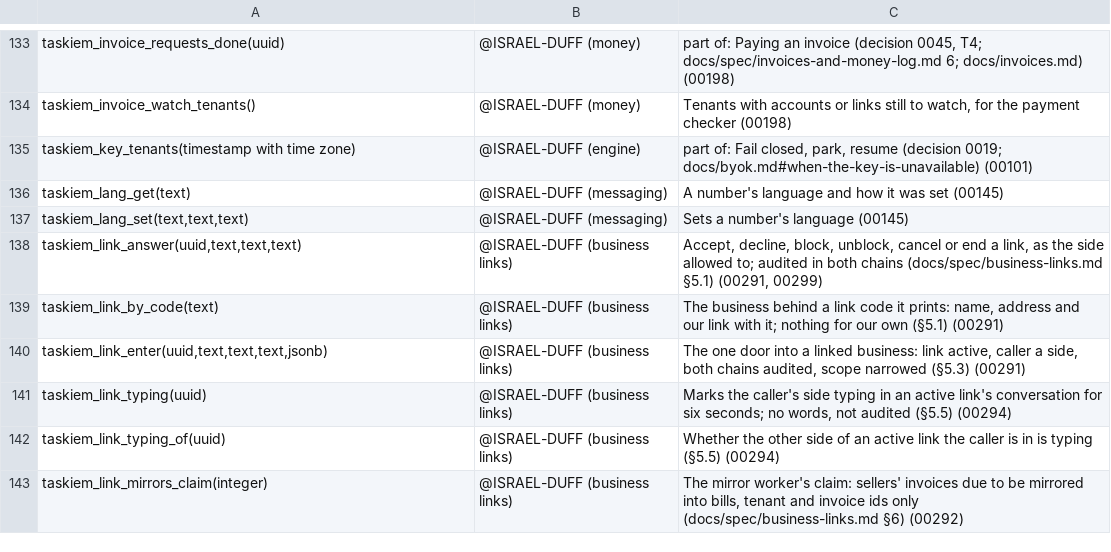
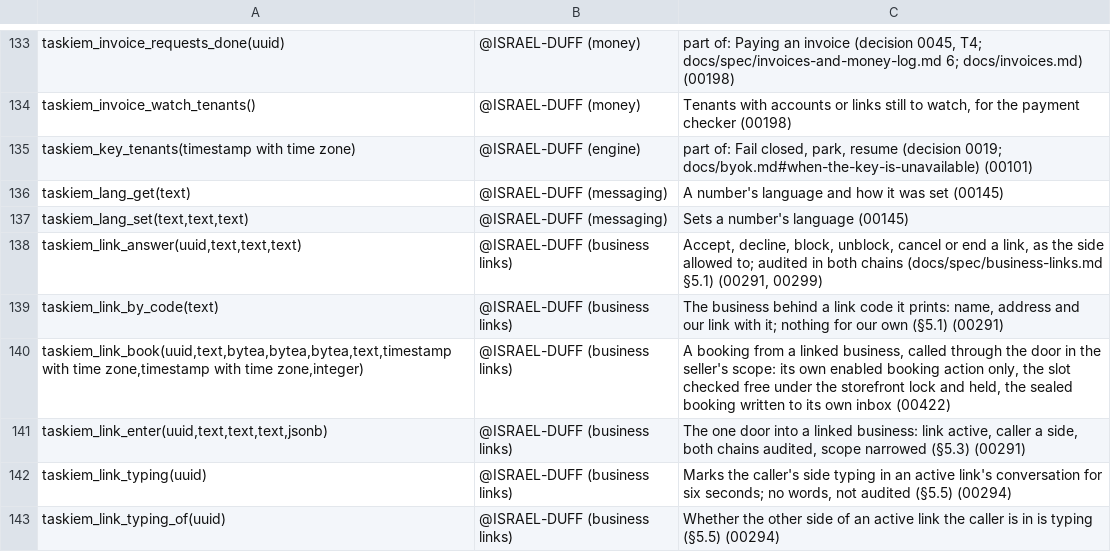
Before and after one commit to ISRAEL-DUFF/taskiem, a TSV file: engine/db/definers.tsv, drawn as a sheet; only a part is shown, gaps mark what is left out; the shorter side is filled out with more unchanged rows.

```diff
--- a/engine/db/definers.tsv
+++ b/engine/db/definers.tsv
@@ -139,2 +139,3 @@ taskiem_link_answer(uuid,text,text,text)	@ISRAEL-DUFF (business links)	Accept, d
 taskiem_link_by_code(text)	@ISRAEL-DUFF (business links)	The business behind a link code it prints: name, address and our link with it; nothing for our own (§5.1) (00291)
+taskiem_link_book(uuid,text,bytea,bytea,bytea,text,timestamp with time zone,timestamp with time zone,integer)	@ISRAEL-DUFF (business links)	A booking from a linked business, called through the door in the seller's scope: its own enabled booking action only, the slot checked free under the storefront lock and held, the sealed booking written to its own inbox (00422)
 taskiem_link_enter(uuid,text,text,text,jsonb)	@ISRAEL-DUFF (business links)	The one door into a linked business: link active, caller a side, both chains audited, scope narrowed (§5.3) (00291)
```
Also changed, not shown: 13 other files.
